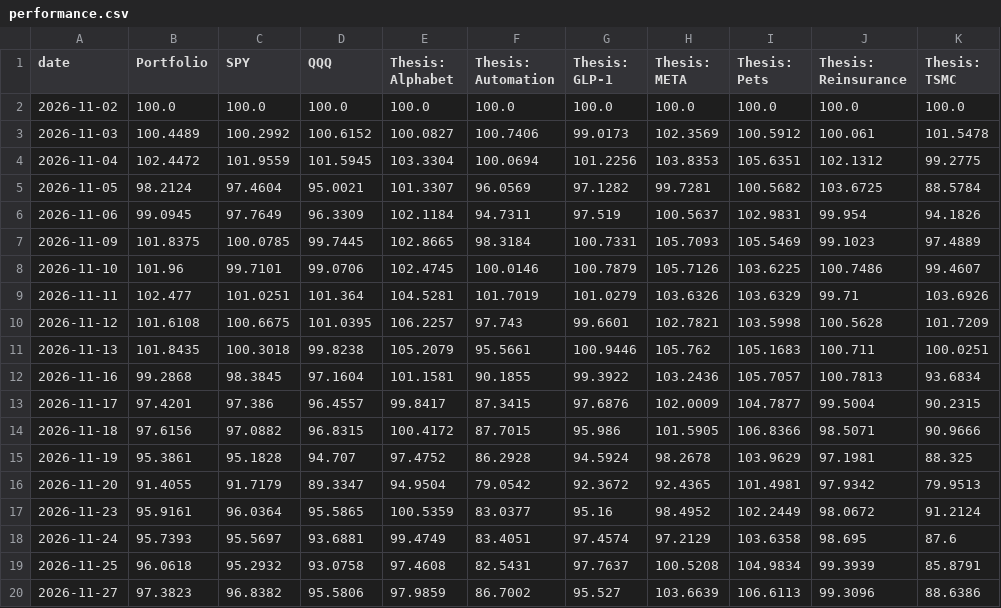
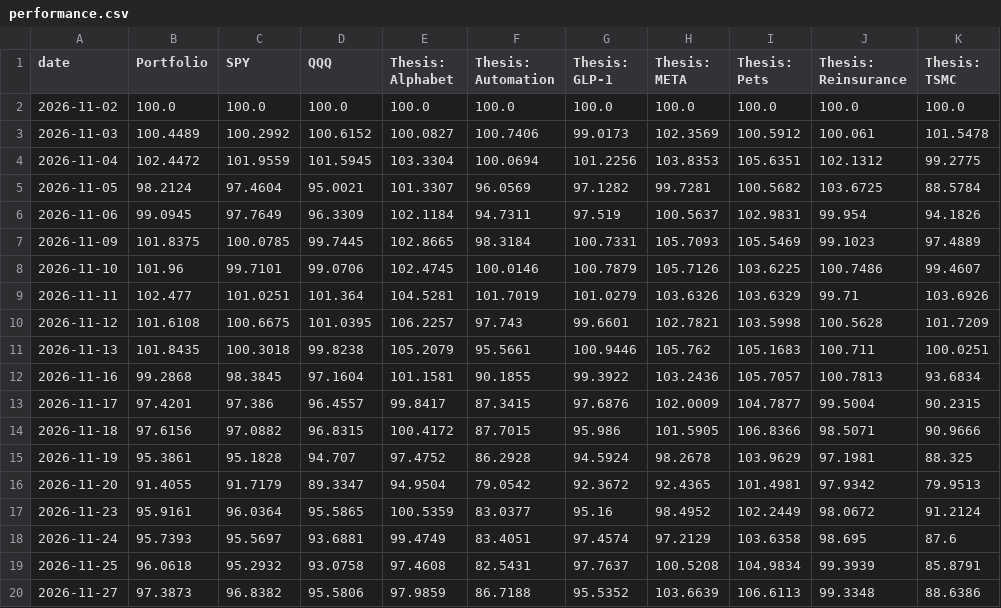
Before and after one commit to Variantviews/Variant-views, a CSV file: data/performance.csv, drawn as a sheet; only a part is shown; the diff names each change by its address in the sheet, - before the commit and + after, or states it on an @@ line.

```diff
--- a/data/performance.csv
+++ b/data/performance.csv
-B20 (Portfolio): 97.3823
+B20 (Portfolio): 97.3873
-F20 (Thesis: Automation): 86.7002
+F20 (Thesis: Automation): 86.7188
-G20 (Thesis: GLP-1): 95.527
+G20 (Thesis: GLP-1): 95.5352
-J20 (Thesis: Reinsurance): 99.3096
+J20 (Thesis: Reinsurance): 99.3348
```
Also changed, not shown: 1 other file.
